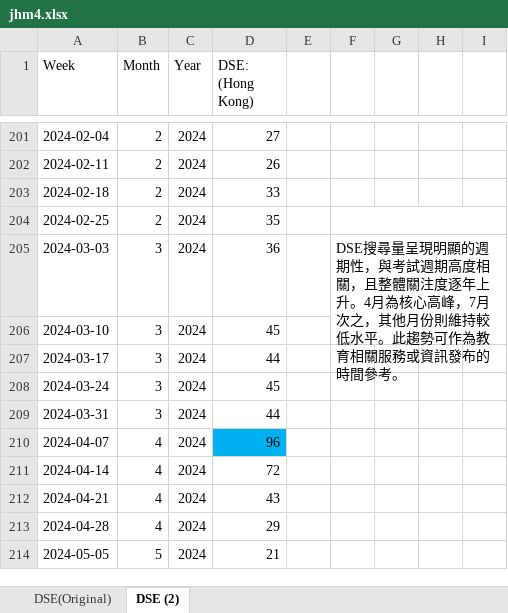
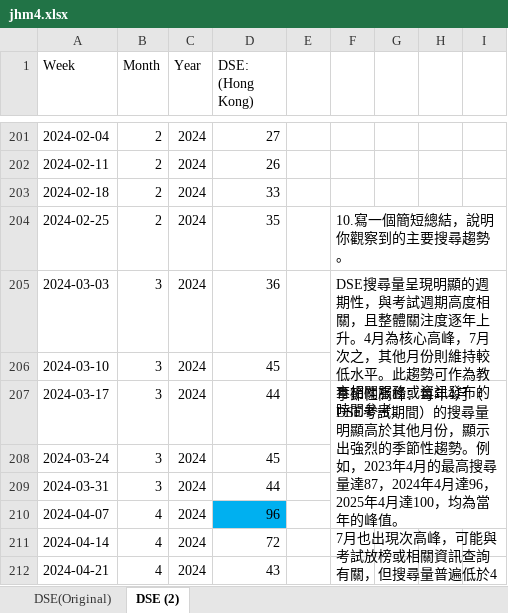
Before and after one commit to Bdhf-Hdhfj/jhm4, an Excel workbook: jhm4.xlsx, sheet DSE (2), drawn as a sheet; only a part is shown, gaps mark what is left out; the shorter side is filled out with more unchanged rows; values as stored, in another font and other column widths than the file's, no borders; charts and pictures and conditional formats and table styles not drawn; ↵ is a line break in a cell; the diff names each change by its address in the sheet, - before the commit and + after, or states it on an @@ line.

Commit message:
Add files via upload

```diff
--- a/jhm4.xlsx (sheet DSE (2))
+++ b/jhm4.xlsx (sheet DSE (2))
-F204: (empty)
+F204: 10.寫一個簡短總結，說明你觀察到的主要搜尋趨勢。
-F207: (empty)
+F207: 季節性高峰：每年4月（DSE考試期間）的搜尋量明顯高於其他月份，顯示出強烈的季節性趨勢。例如，2023年4月的最高搜尋量達87，2024年4月達96，2025年4月達100，均為當年的峰值。 ↵ 7月也出現次高峰，可能與考試放榜或相關資訊查詢有關，但搜尋量普遍低於4月。
+F207:I210 merged
```
